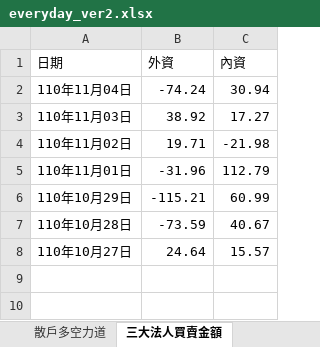
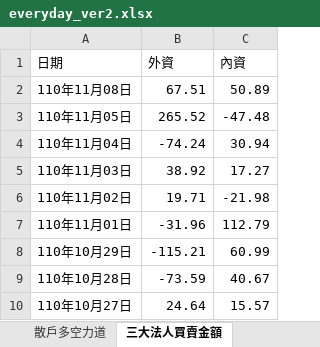
Before and after one commit to raywugithub/Crawler, an Excel workbook: everyday_ver2.xlsx, sheet 三大法人買賣金額, drawn as a sheet; values as stored, in another font and other column widths than the file's, no borders; the diff names each change by its address in the sheet, - before the commit and + after, or states it on an @@ line.

```diff
--- a/everyday_ver2.xlsx (sheet 三大法人買賣金額)
+++ b/everyday_ver2.xlsx (sheet 三大法人買賣金額)
+row 2: 110年11月08日 | 67.51 | 50.89
+row 3: 110年11月05日 | 265.52 | -47.48
```
Also changed, not shown: sheet 期貨大額交易人未沖銷部位, sheet 台指期換倉成本計算, sheet 大盤多空點位, sheet 散戶多空力道.
